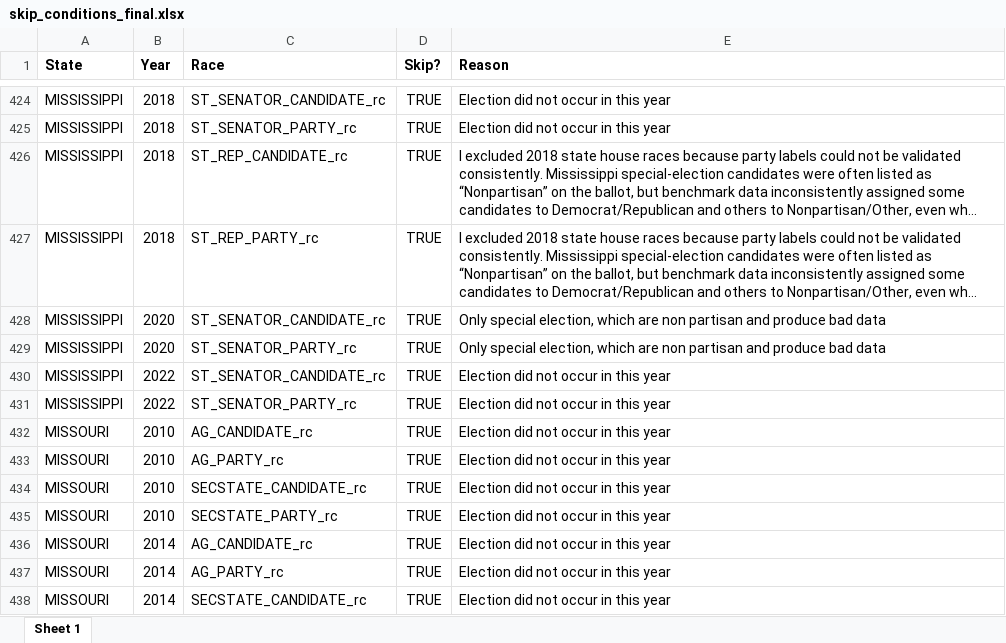
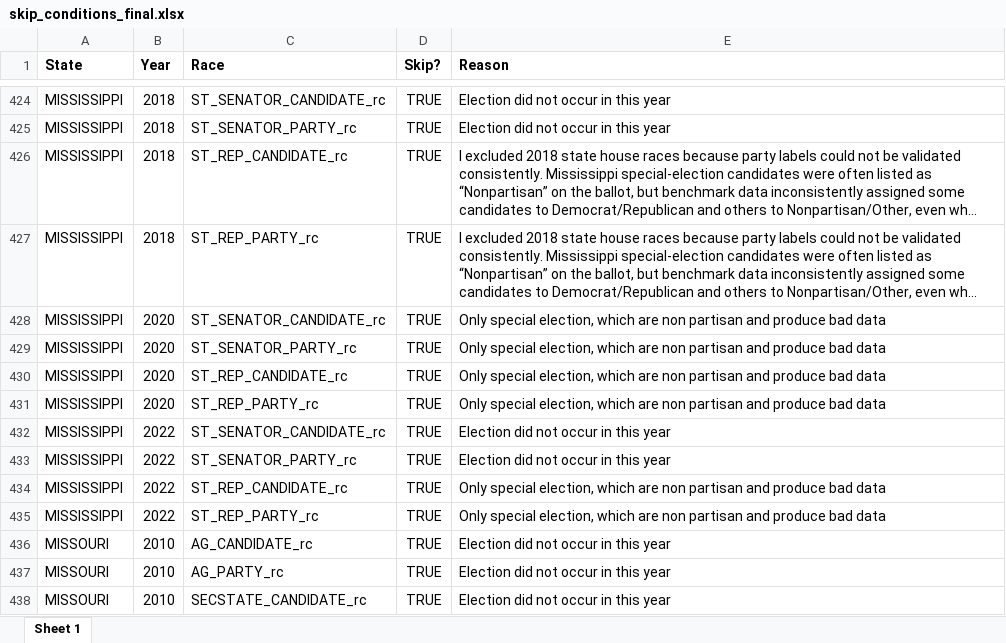
Before and after one commit to jdpru/CES-Accuracy-Analysis, an Excel workbook: data/misc./skip_conditions_final.xlsx, sheet Sheet 1, drawn as a sheet; only a part is shown, gaps mark what is left out; the shorter side is filled out with more unchanged rows; long unchanged cells end in …; values as stored, in another font and other column widths than the file's, no borders; conditional formats not drawn; the diff names each change by its address in the sheet, - before the commit and + after, or states it on an @@ line.

Commit message:
Add benchmark override handling for election accuracy
Introduce table-driven candidate benchmark overrides for contests where the top vote-getter is not the relevant CES comparison candidate.

Add modal party exceptions to keep party-level and candidate-level accuracy comparisons aligned.

Validate override resolution against candidate returns and add checks for correspondence between candidate overrides and modal exceptions.

Harmonize known candidate name variants before vote aggregation so duplicate candidate rows are collapsed correctly.

```diff
--- a/data/misc./skip_conditions_final.xlsx (sheet Sheet 1)
+++ b/data/misc./skip_conditions_final.xlsx (sheet Sheet 1)
+row 430: MISSISSIPPI | 2020 | ST_REP_CANDIDATE_rc | TRUE | Only special election, which are non partisan and produce bad data
+row 431: MISSISSIPPI | 2020 | ST_REP_PARTY_rc | TRUE | Only special election, which are non partisan and produce bad data
+row 434: MISSISSIPPI | 2022 | ST_REP_CANDIDATE_rc | TRUE | Only special election, which are non partisan and produce bad data
+row 435: MISSISSIPPI | 2022 | ST_REP_PARTY_rc | TRUE | Only special election, which are non partisan and produce bad data
```
Also changed, not shown: tables_and_figures/input_tables/national_errors.xlsx, tables_and_figures/input_tables/vars_used_by_anesrake.xlsx, 2 other files.
